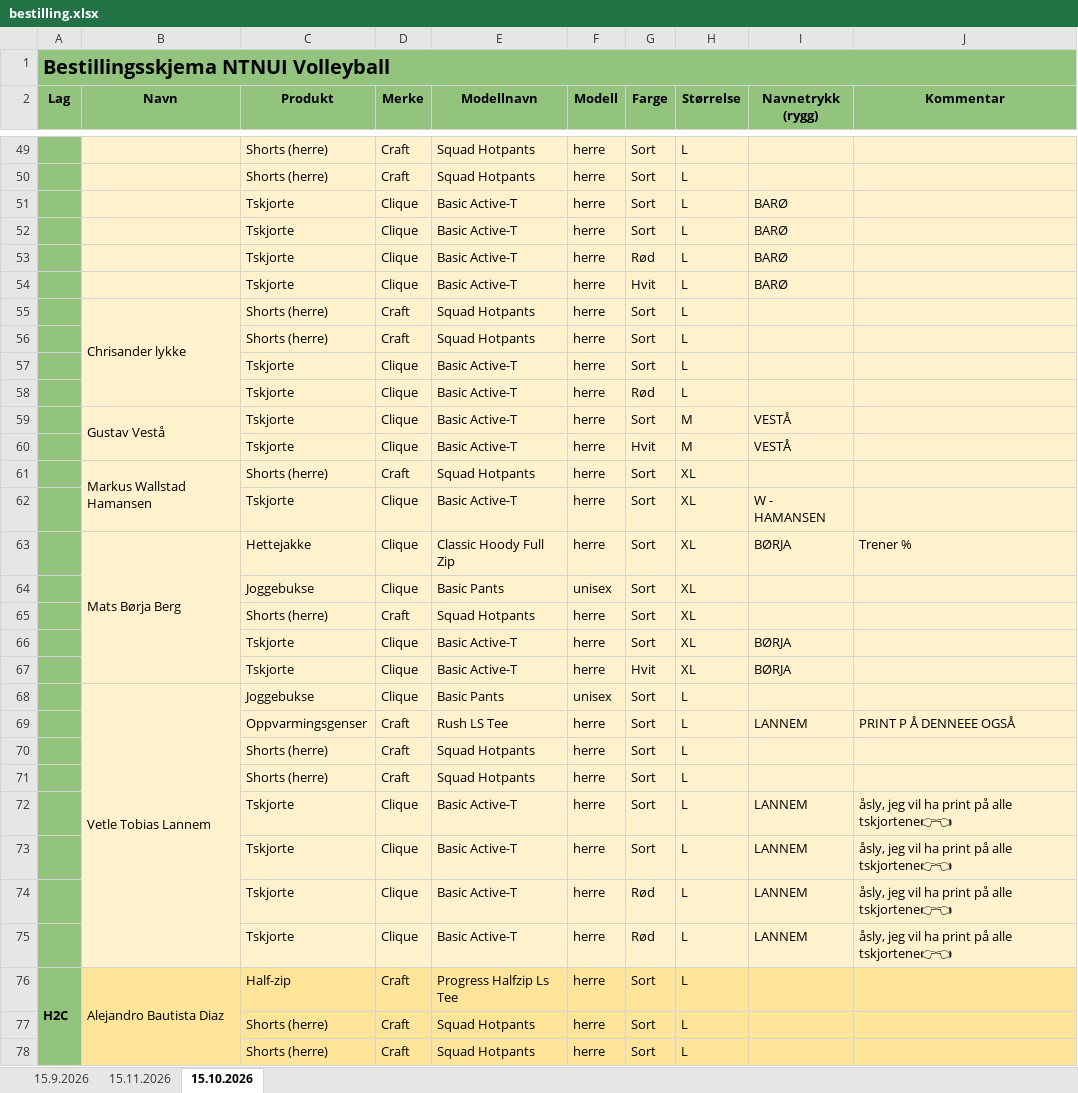
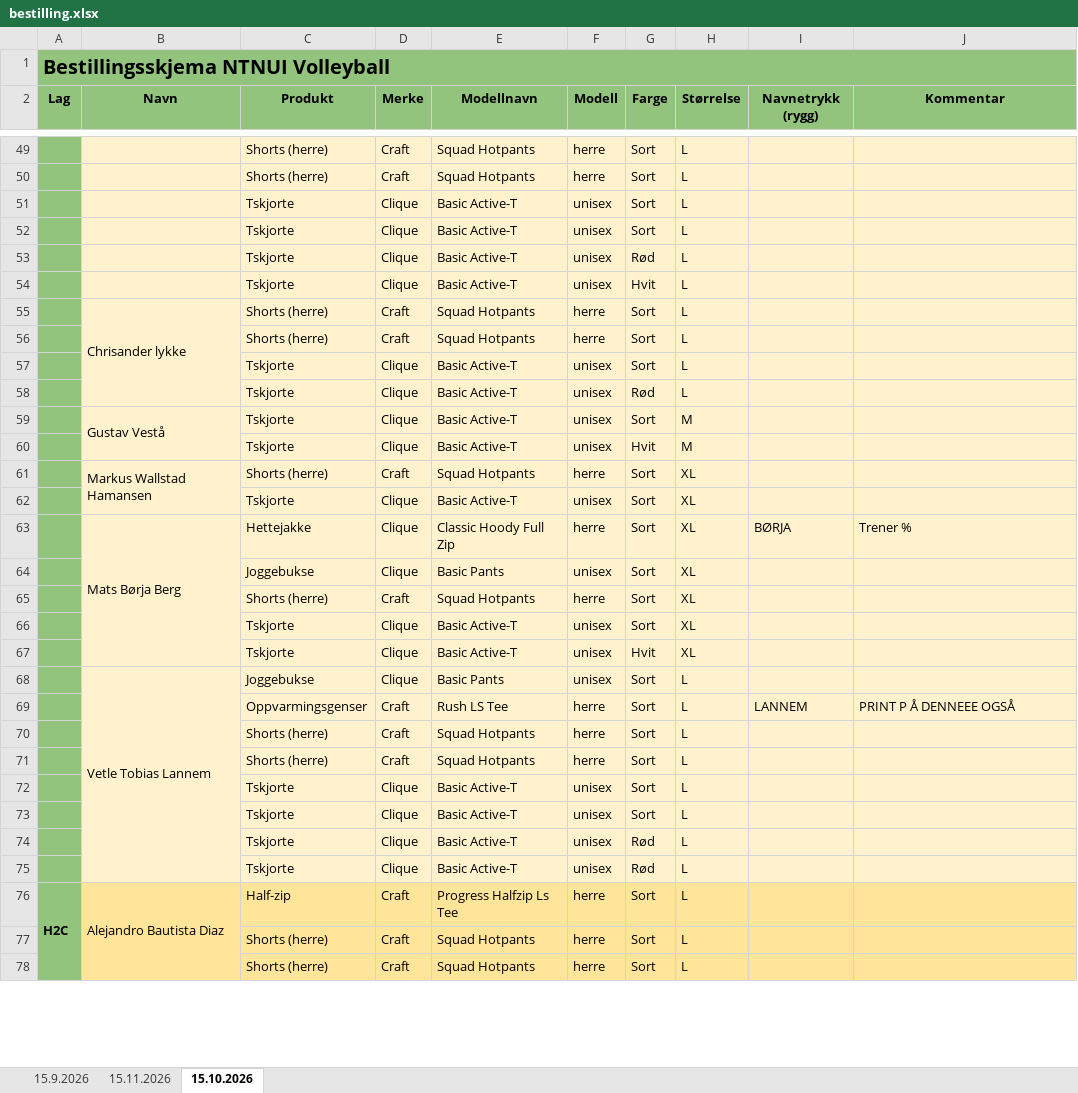
Before and after one commit to IsakAnda/NTNUI-klubbklar, an Excel workbook: bestilling.xlsx, sheet 15.10.2026, drawn as a sheet; only a part is shown, gaps mark what is left out; values as stored, in another font and other column widths than the file's, no borders; the diff covers the shown part only; the diff names each change by its address in the sheet, - before the commit and + after, or states it on an @@ line.

```diff
--- a/bestilling.xlsx (sheet 15.10.2026)
+++ b/bestilling.xlsx (sheet 15.10.2026)
-F51:F54 (Modell): herre
+F51:F54 (Modell): unisex
-I51:I54 (Navnetrykk (rygg)): BARØ
+I51:I54 (Navnetrykk (rygg)): (empty)
-F57:F60 (Modell): herre
+F57:F60 (Modell): unisex
-I59:I60 (Navnetrykk (rygg)): VESTÅ
+I59:I60 (Navnetrykk (rygg)): (empty)
-F62 (Modell): herre
+F62 (Modell): unisex
-I62 (Navnetrykk (rygg)): W - HAMANSEN
+I62 (Navnetrykk (rygg)): (empty)
-F66:F67 (Modell): herre
+F66:F67 (Modell): unisex
-I66:I67 (Navnetrykk (rygg)): BØRJA
+I66:I67 (Navnetrykk (rygg)): (empty)
-F72:F75 (Modell): herre
+F72:F75 (Modell): unisex
-I72:I75 (Navnetrykk (rygg)): LANNEM
+I72:I75 (Navnetrykk (rygg)): (empty)
-J72:J75 (Kommentar): åsly, jeg vil ha print på alle tskjortene👉👈
+J72:J75 (Kommentar): (empty)
```
Also changed, not shown: 122 edited cells elsewhere in this sheet, bestilling_sporsmal.xlsx, faktura.xlsx, 6 other files.
